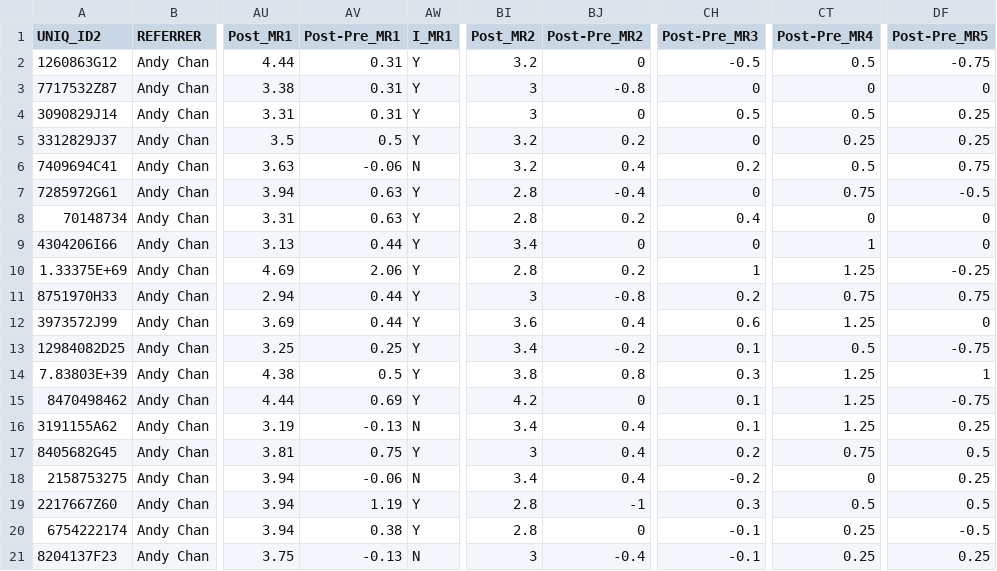
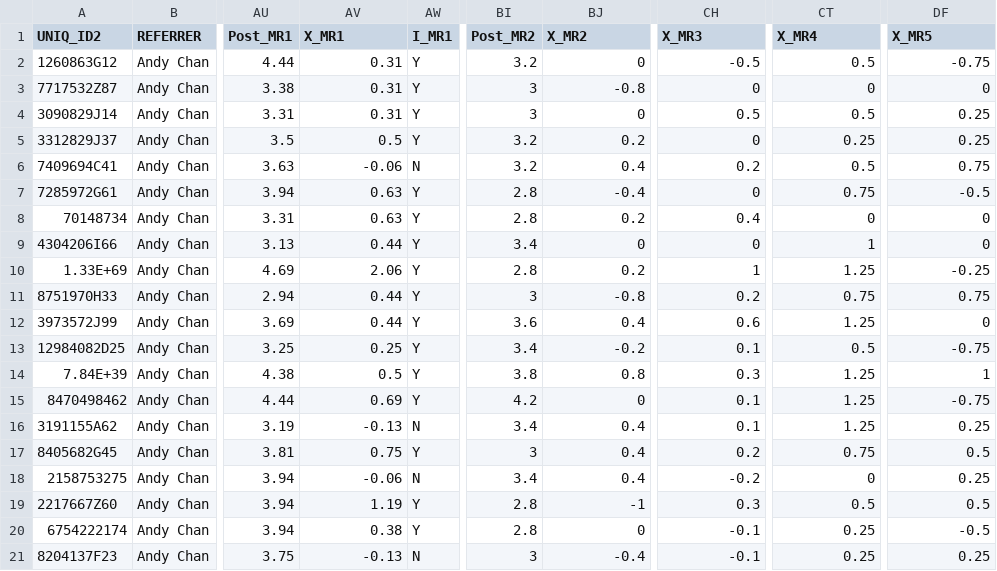
Before and after one commit to aaron-chen-angus/community2campus, a CSV file: AndyChan.csv, drawn as a sheet; only a part is shown, gaps mark what is left out; the diff names each change by its address in the sheet, - before the commit and + after, or states it on an @@ line.

Commit message:
Add files via upload

```diff
--- a/AndyChan.csv
+++ b/AndyChan.csv
-AV1: Post-Pre_MR1
+AV1: X_MR1
-BJ1: Post-Pre_MR2
+BJ1: X_MR2
-CH1: Post-Pre_MR3
+CH1: X_MR3
-CT1: Post-Pre_MR4
+CT1: X_MR4
-DF1: Post-Pre_MR5
+DF1: X_MR5
-A10 (UNIQ_ID2): 1.33375E+69
+A10 (UNIQ_ID2): 1.33E+69
-A14 (UNIQ_ID2): 7.83803E+39
+A14 (UNIQ_ID2): 7.84E+39
```
